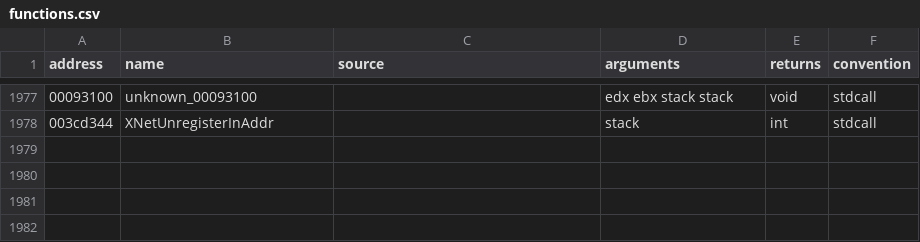
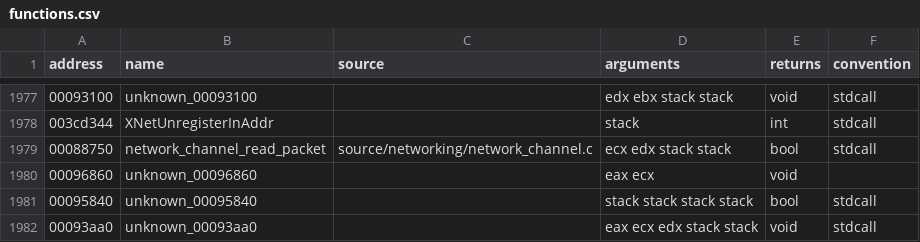
Before and after one commit to stevencol/halo-2-universal, a CSV file: symbols/functions.csv, drawn as a sheet; only a part is shown, gaps mark what is left out; the diff names each change by its address in the sheet, - before the commit and + after, or states it on an @@ line.

```diff
--- a/symbols/functions.csv
+++ b/symbols/functions.csv
+row 1979: 00088750 | network_channel_read_packet | source/networking/network_channel.c | ecx edx stack stack | bool | stdcall
+row 1980: 00096860 | unknown_00096860 |  | eax ecx | void
+row 1981: 00095840 | unknown_00095840 |  | stack stack stack stack | bool | stdcall
+row 1982: 00093aa0 | unknown_00093aa0 |  | eax ecx edx stack stack | void | stdcall
```
Also changed, not shown: 6 other files.
